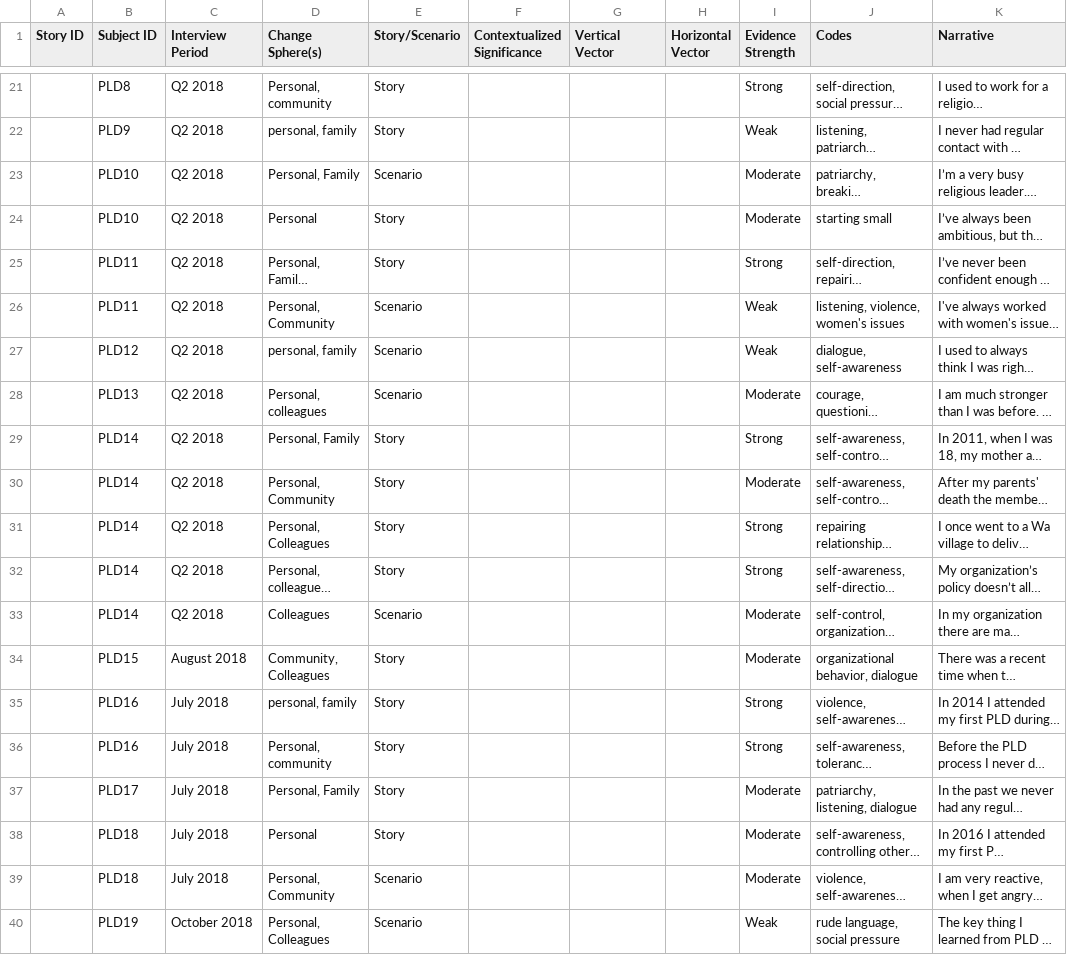
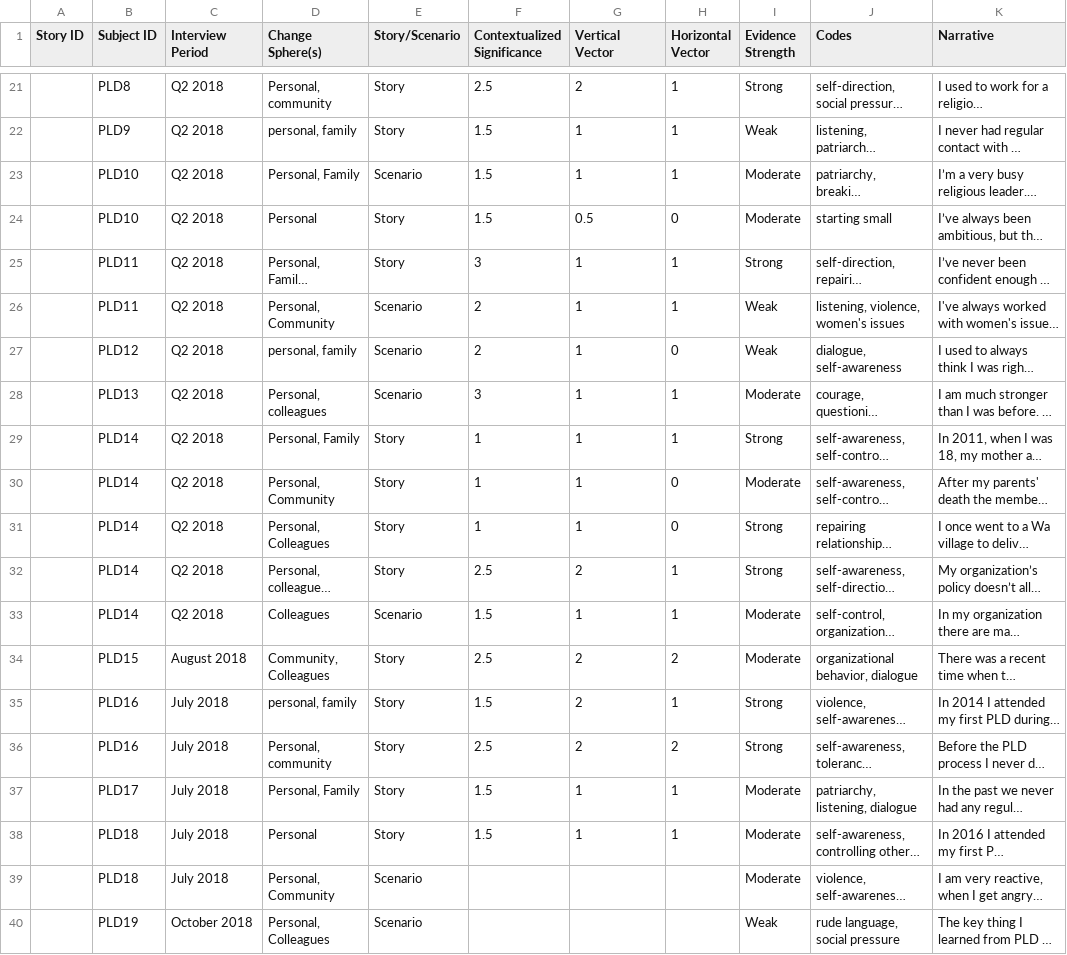
Before and after one commit to khomotso/MM-Ethno, a CSV file: PLD/PLD_Narratives.csv, drawn as a sheet; only a part is shown, gaps mark what is left out; long unchanged cells end in …; the diff covers the shown part only; the diff names each change by its address in the sheet, - before the commit and + after, or states it on an @@ line.

Commit message:
Update PLD_Narratives.csv
First pass at significance, vector weighting

```diff
--- a/PLD/PLD_Narratives.csv
+++ b/PLD/PLD_Narratives.csv
-F21 (Contextualized Significance): (empty)
+F21 (Contextualized Significance): 2.5
-G21 (Vertical Vector): (empty)
+G21 (Vertical Vector): 2
-H21:H23 (Horizontal Vector): (empty)
+H21:H23 (Horizontal Vector): 1
-F22:F24 (Contextualized Significance): (empty)
+F22:F24 (Contextualized Significance): 1.5
-G22:G23 (Vertical Vector): (empty)
+G22:G23 (Vertical Vector): 1
-G24 (Vertical Vector): (empty)
+G24 (Vertical Vector): 0.5
-H24 (Horizontal Vector): (empty)
+H24 (Horizontal Vector): 0
-F25 (Contextualized Significance): (empty)
+F25 (Contextualized Significance): 3
-G25:G31 (Vertical Vector): (empty)
+G25:G31 (Vertical Vector): 1
-H25:H26 (Horizontal Vector): (empty)
+H25:H26 (Horizontal Vector): 1
-F26:F27 (Contextualized Significance): (empty)
+F26:F27 (Contextualized Significance): 2
-H27 (Horizontal Vector): (empty)
+H27 (Horizontal Vector): 0
-F28 (Contextualized Significance): (empty)
+F28 (Contextualized Significance): 3
-H28:H29 (Horizontal Vector): (empty)
+H28:H29 (Horizontal Vector): 1
-F29:F31 (Contextualized Significance): (empty)
+F29:F31 (Contextualized Significance): 1
-H30:H31 (Horizontal Vector): (empty)
+H30:H31 (Horizontal Vector): 0
-F32 (Contextualized Significance): (empty)
+F32 (Contextualized Significance): 2.5
-G32 (Vertical Vector): (empty)
+G32 (Vertical Vector): 2
-H32:H33 (Horizontal Vector): (empty)
+H32:H33 (Horizontal Vector): 1
-F33 (Contextualized Significance): (empty)
+F33 (Contextualized Significance): 1.5
-G33 (Vertical Vector): (empty)
+G33 (Vertical Vector): 1
-F34 (Contextualized Significance): (empty)
+F34 (Contextualized Significance): 2.5
-G34:G36 (Vertical Vector): (empty)
+G34:G36 (Vertical Vector): 2
-H34 (Horizontal Vector): (empty)
+H34 (Horizontal Vector): 2
-F35 (Contextualized Significance): (empty)
+F35 (Contextualized Significance): 1.5
-H35 (Horizontal Vector): (empty)
+H35 (Horizontal Vector): 1
-F36 (Contextualized Significance): (empty)
+F36 (Contextualized Significance): 2.5
-H36 (Horizontal Vector): (empty)
+H36 (Horizontal Vector): 2
-F37:F38 (Contextualized Significance): (empty)
+F37:F38 (Contextualized Significance): 1.5
-G37:G38 (Vertical Vector): (empty)
+G37:G38 (Vertical Vector): 1
-H37:H38 (Horizontal Vector): (empty)
+H37:H38 (Horizontal Vector): 1
```
Also changed, not shown: 54 edited cells elsewhere in this file.
